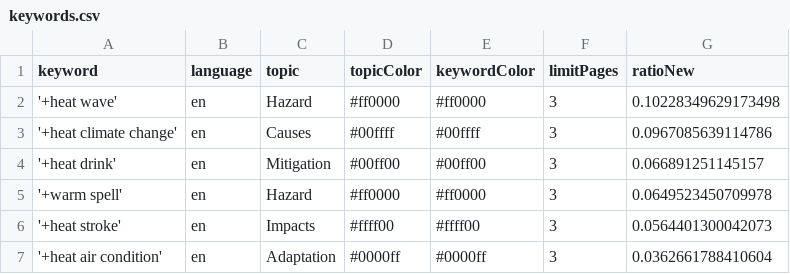
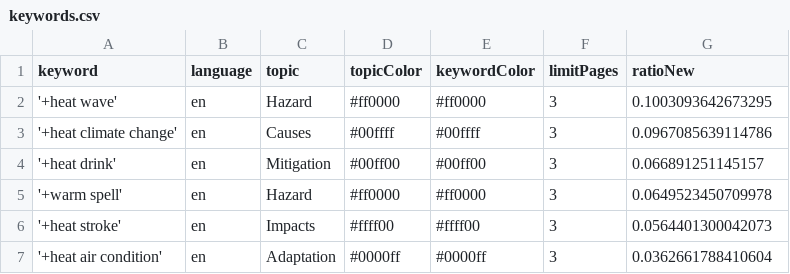
Before and after one commit to magaliekathrin-news/HeatIsComing, a CSV file: keywords.csv, drawn as a sheet.

```diff
--- a/keywords.csv
+++ b/keywords.csv
@@ -1,3 +1,3 @@
 keyword,language,topic,topicColor,keywordColor,limitPages,ratioNew
-'+heat wave',en,Hazard,#ff0000,#ff0000,3,0.10228349629173498
+'+heat wave',en,Hazard,#ff0000,#ff0000,3,0.1003093642673295
 '+heat climate change',en,Causes,#00ffff,#00ffff,3,0.0967085639114786
```
Also changed, not shown: csv/news_2026_05.csv, 1 other file.
